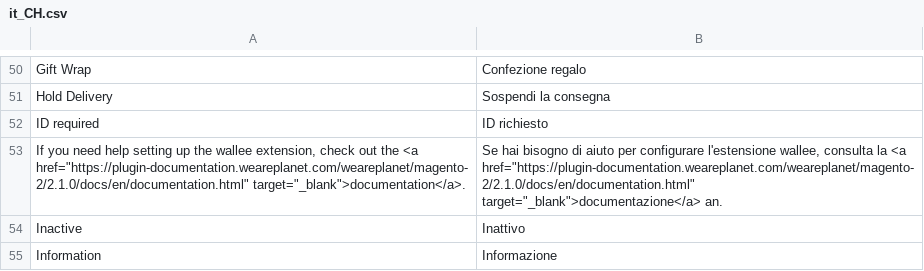
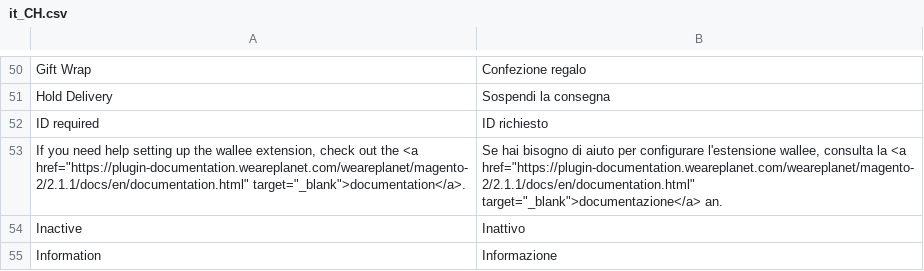
Before and after one commit to weareplanet/magento-2, a CSV file: i18n/it_CH.csv, drawn as a sheet; only a part is shown, gaps mark what is left out.

```diff
--- a/i18n/it_CH.csv
+++ b/i18n/it_CH.csv
@@ -52,3 +52,3 @@
 "ID required","ID richiesto"
-"If you need help setting up the wallee extension, check out the <a href=""https://plugin-documentation.weareplanet.com/weareplanet/magento-2/2.1.0/docs/en/documentation.html"" target=""_blank"">documentation</a>.","Se hai bisogno di aiuto per configurare l'estensione wallee, consulta la <a href=""https://plugin-documentation.weareplanet.com/weareplanet/magento-2/2.1.0/docs/en/documentation.html"" target=""_blank"">documentazione</a> an."
+"If you need help setting up the wallee extension, check out the <a href=""https://plugin-documentation.weareplanet.com/weareplanet/magento-2/2.1.1/docs/en/documentation.html"" target=""_blank"">documentation</a>.","Se hai bisogno di aiuto per configurare l'estensione wallee, consulta la <a href=""https://plugin-documentation.weareplanet.com/weareplanet/magento-2/2.1.1/docs/en/documentation.html"" target=""_blank"">documentazione</a> an."
 "Inactive","Inattivo"
```
Also changed, not shown: i18n/de_DE.csv, i18n/en_US.csv, 10 other files.
